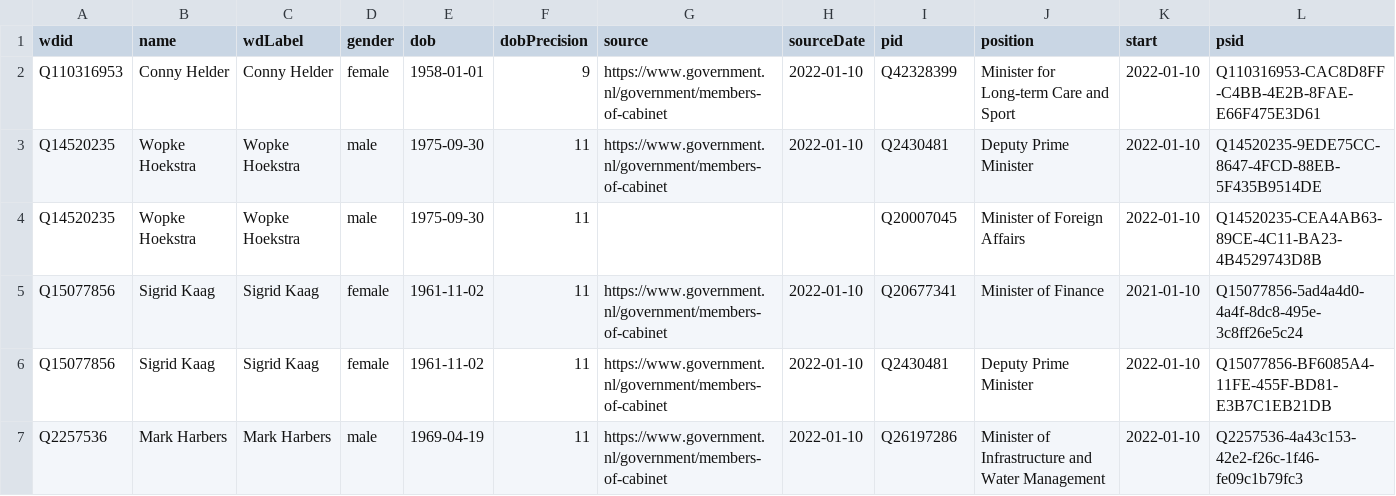
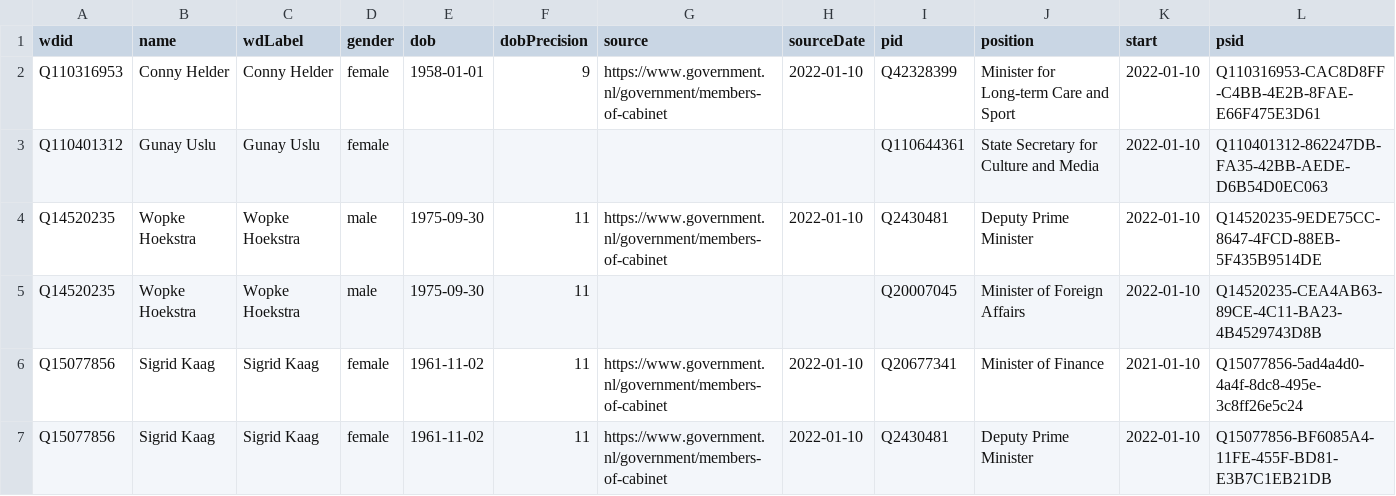
Before and after one commit to every-politician-scrapers/netherlands-cabinet, a CSV file: data/wikidata.csv, drawn as a sheet; only a part is shown; the shorter side is filled out with more unchanged rows; the diff covers the shown part only; the diff names each change by its address in the sheet, - before the commit and + after, or states it on an @@ line.

Commit message:
Compare external sources to Wikidata

```diff
--- a/data/wikidata.csv
+++ b/data/wikidata.csv
+row 3: Q110401312 | Gunay Uslu | Gunay Uslu | female |  |  |  |  | Q110644361 | State Secretary for Culture and Media | 2022-01-10 | Q110401312-862247DB-FA35-42BB-AEDE-D6B54D0EC063
```
Also changed, not shown: 6 added rows elsewhere in this file, data/diff.csv, data/official.csv, 4 other files.
